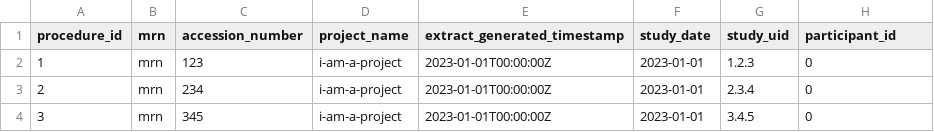
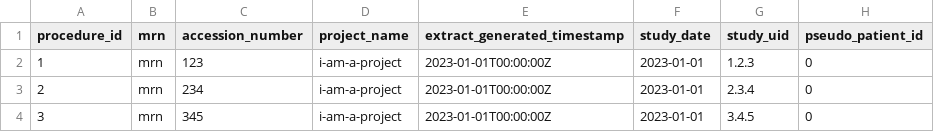
Before and after one commit to SAFEHR-data/PIXL, a CSV file: pytest-pixl/src/pytest_pixl/data/omop-resources/batch_input.csv, drawn as a sheet.

Commit message:
mapping and using pseudo_patient_id in cvs files

```diff
--- a/pytest-pixl/src/pytest_pixl/data/omop-resources/batch_input.csv
+++ b/pytest-pixl/src/pytest_pixl/data/omop-resources/batch_input.csv
@@ -1,2 +1,2 @@
-procedure_id,mrn,accession_number,project_name,extract_generated_timestamp,study_date,study_uid,participant_id
+procedure_id,mrn,accession_number,project_name,extract_generated_timestamp,study_date,study_uid,pseudo_patient_id
 1,mrn,123,i-am-a-project,2023-01-01T00:00:00Z,2023-01-01,1.2.3,0
```
Also changed, not shown: pytest-pixl/src/pytest_pixl/data/omop-resources/duplicate_input.csv, pytest-pixl/src/pytest_pixl/data/omop-resources/multiple_projects.csv, 2 other files.
